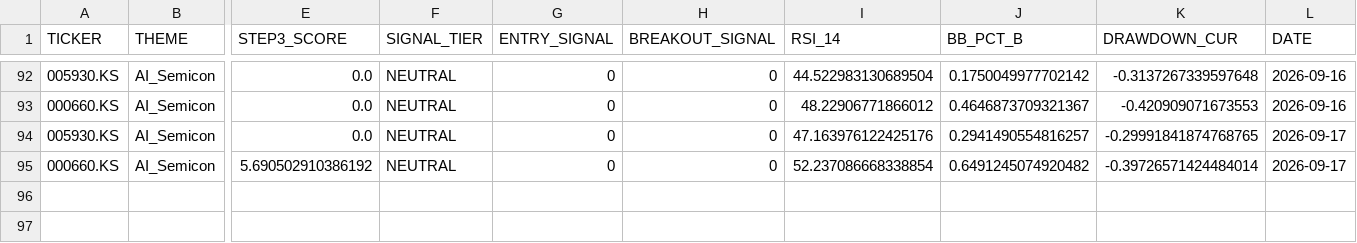
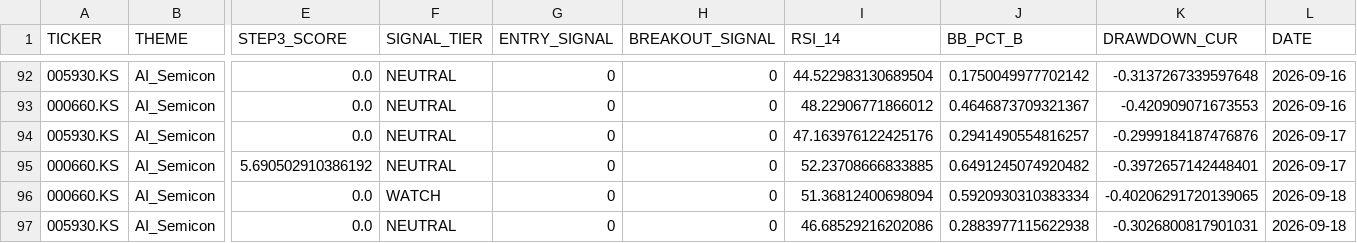
Before and after one commit to ONE-CASE/stock-entry-agent, a CSV file: output/daily_snapshot_history.csv, drawn as a sheet; only a part is shown, gaps mark what is left out; rows hold the shown columns only; the diff names each change by its address in the sheet, - before the commit and + after, or states it on an @@ line.

```diff
--- a/output/daily_snapshot_history.csv
+++ b/output/daily_snapshot_history.csv
-K94 (DRAWDOWN_CUR): -0.29991841874768765
+K94 (DRAWDOWN_CUR): -0.2999184187476876
-I95 (RSI_14): 52.237086668338854
+I95 (RSI_14): 52.23708666833885
-K95 (DRAWDOWN_CUR): -0.39726571424484014
+K95 (DRAWDOWN_CUR): -0.3972657142448401
+row 96: 000660.KS | AI_Semicon | 0.0 | WATCH | 0 | 0 | 51.36812400698094 | 0.5920930310383334 | -0.40206291720139065 | 2026-09-18
+row 97: 005930.KS | AI_Semicon | 0.0 | NEUTRAL | 0 | 0 | 46.68529216202086 | 0.2883977115622938 | -0.3026800817901031 | 2026-09-18
```
Also changed, not shown: 4 other files.
